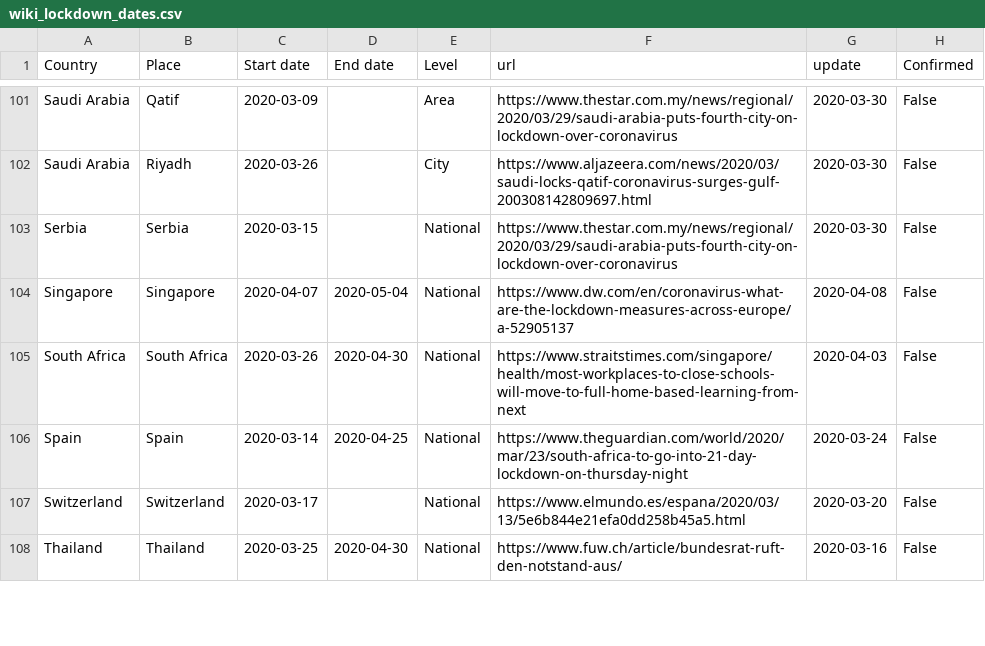
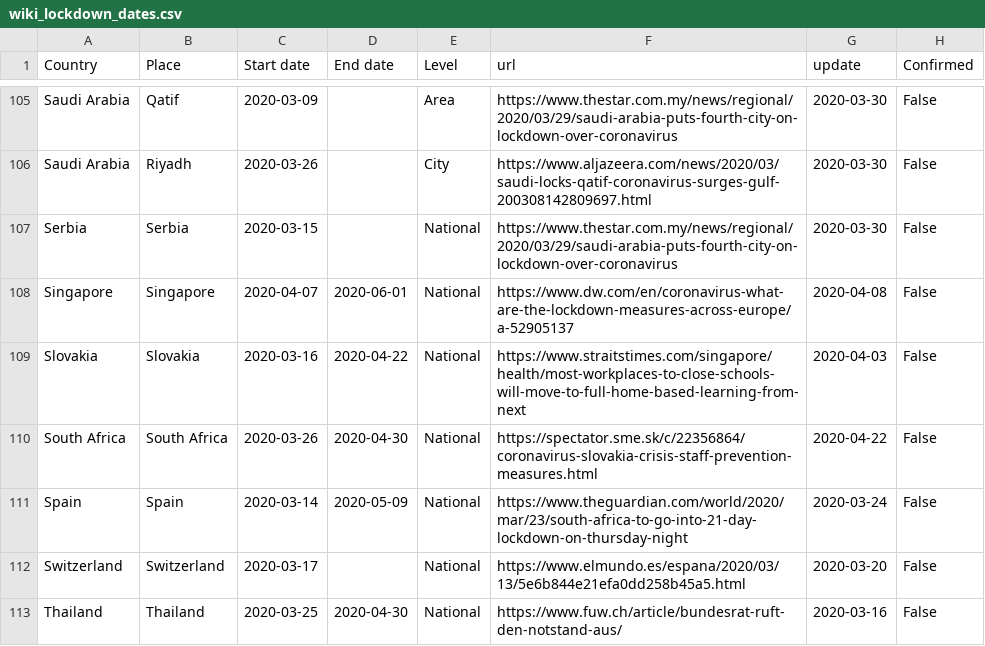
Before and after one commit to AuraVisionLabs/covid19-lockdown-tracker, a CSV file: wiki_lockdown_dates.csv, drawn as a sheet; only a part is shown, gaps mark what is left out; the diff covers the shown part only.

```diff
--- a/wiki_lockdown_dates.csv
+++ b/wiki_lockdown_dates.csv
@@ -103,5 +107,6 @@ Saudi Arabia,Riyadh,2020-03-26,,City,https://www.aljazeera.com/news/2020/03/saud
 Serbia,Serbia,2020-03-15,,National,https://www.thestar.com.my/news/regional/2020/03/29/saudi-arabia-puts-fourth-city-on-lockdown-over-coronavirus,2020-03-30,False
-Singapore,Singapore,2020-04-07,2020-05-04,National,https://www.dw.com/en/coronavirus-what-are-the-lockdown-measures-across-europe/a-52905137,2020-04-08,False
-South Africa,South Africa,2020-03-26,2020-04-30,National,https://www.straitstimes.com/singapore/health/most-workplaces-to-close-schools-will-move-to-full-home-based-learning-from-next,2020-04-03,False
-Spain,Spain,2020-03-14,2020-04-25,National,https://www.theguardian.com/world/2020/mar/23/south-africa-to-go-into-21-day-lockdown-on-thursday-night,2020-03-24,False
+Singapore,Singapore,2020-04-07,2020-06-01,National,https://www.dw.com/en/coronavirus-what-are-the-lockdown-measures-across-europe/a-52905137,2020-04-08,False
+Slovakia,Slovakia,2020-03-16,2020-04-22,National,https://www.straitstimes.com/singapore/health/most-workplaces-to-close-schools-will-move-to-full-home-based-learning-from-next,2020-04-03,False
+South Africa,South Africa,2020-03-26,2020-04-30,National,https://spectator.sme.sk/c/22356864/coronavirus-slovakia-crisis-staff-prevention-measures.html,2020-04-22,False
+Spain,Spain,2020-03-14,2020-05-09,National,https://www.theguardian.com/world/2020/mar/23/south-africa-to-go-into-21-day-lockdown-on-thursday-night,2020-03-24,False
 Switzerland,Switzerland,2020-03-17,,National,https://www.elmundo.es/espana/2020/03/13/5e6b844e21efa0dd258b45a5.html,2020-03-20,False
```
Also changed, not shown: 7 added rows, 1 removed row and 27 edited cells elsewhere in this file, aura_lockdown_dates.csv, 8 other files.
